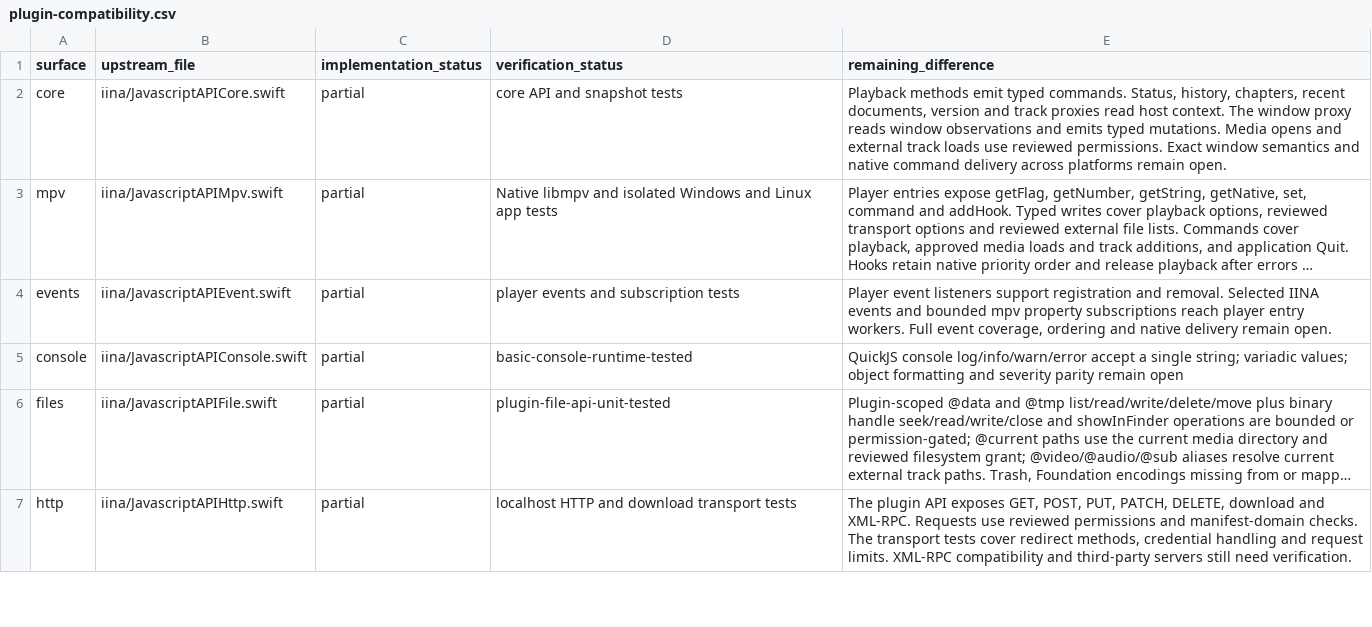
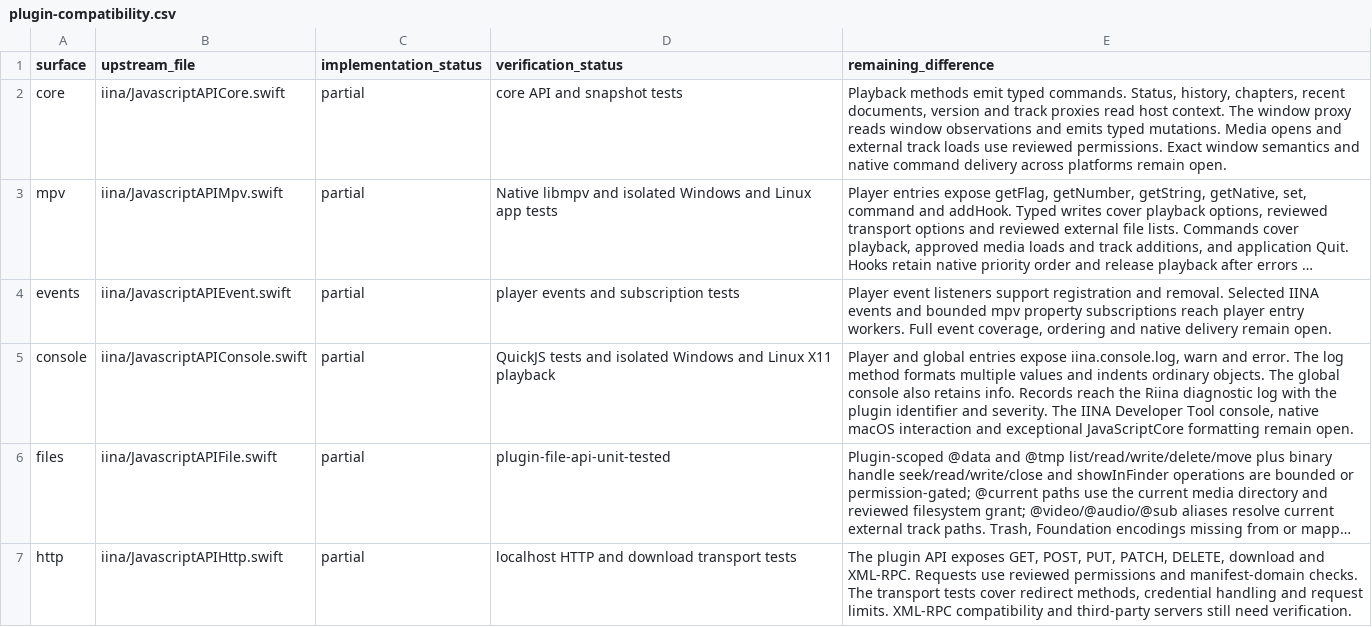
Before and after one commit to deminden/riina, a CSV file: docs/plugin-compatibility.csv, drawn as a sheet; only a part is shown; long unchanged cells end in …; the diff names each change by its address in the sheet, - before the commit and + after, or states it on an @@ line.

Commit message:
Expose the IINA plugin console in both entry scopes

```diff
--- a/docs/plugin-compatibility.csv
+++ b/docs/plugin-compatibility.csv
-D5 (verification_status): basic-console-runtime-tested
+D5 (verification_status): QuickJS tests and isolated Windows and Linux X11 playback
-E5 (remaining_difference): QuickJS console log/info/warn/error accept a single string; variadic values; object formatting and severity parity remain open
+E5 (remaining_difference): Player and global entries expose iina.console.log, warn and error. The log method formats multiple values and indents ordinary objects. The global console also retains info. Records reach the Riina diagnostic log with the plugin identifier and severity. The IINA Developer Tool console, native macOS interaction and exceptional JavaScriptCore formatting remain open.
```
Also changed, not shown: 9 other files.
